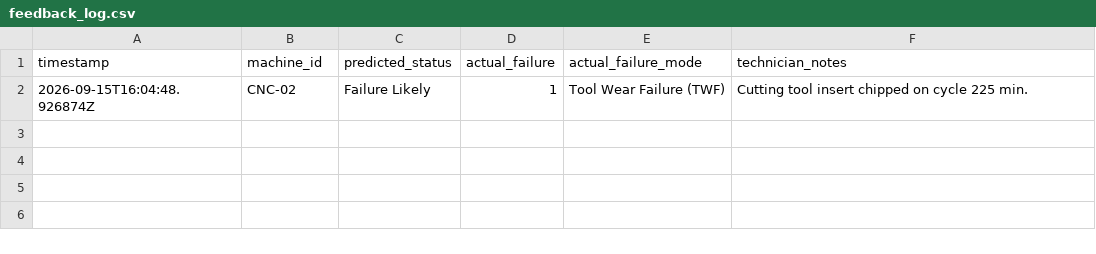
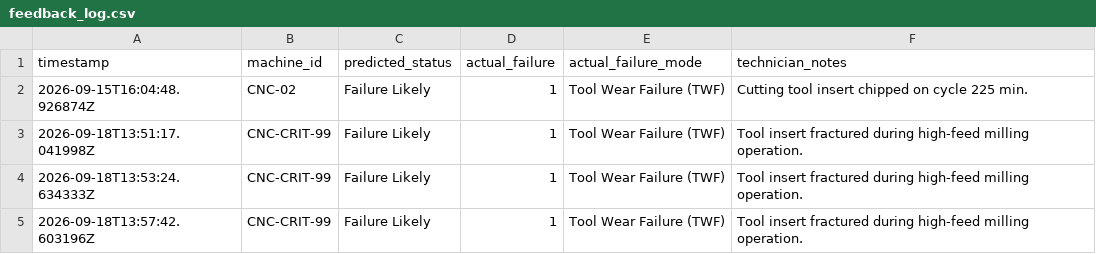
Before and after one commit to chaminduchirantha/predictive-maintenance-rul, a CSV file: data/feedback_log.csv, drawn as a sheet.

Commit message:
feat(prod): release v1.0.0 with real CSV fleet batch ingestion, active learning feedback, and GCP container configuration

```diff
--- a/data/feedback_log.csv
+++ b/data/feedback_log.csv
@@ -2 +2,4 @@ timestamp,machine_id,predicted_status,actual_failure,actual_failure_mode,technic
 2026-09-15T16:04:48.926874Z,CNC-02,Failure Likely,1,Tool Wear Failure (TWF),Cutting tool insert chipped on cycle 225 min.
+2026-09-18T13:51:17.041998Z,CNC-CRIT-99,Failure Likely,1,Tool Wear Failure (TWF),Tool insert fractured during high-feed milling operation.
+2026-09-18T13:53:24.634333Z,CNC-CRIT-99,Failure Likely,1,Tool Wear Failure (TWF),Tool insert fractured during high-feed milling operation.
+2026-09-18T13:57:42.603196Z,CNC-CRIT-99,Failure Likely,1,Tool Wear Failure (TWF),Tool insert fractured during high-feed milling operation.
```
Also changed, not shown: 8 other files.
